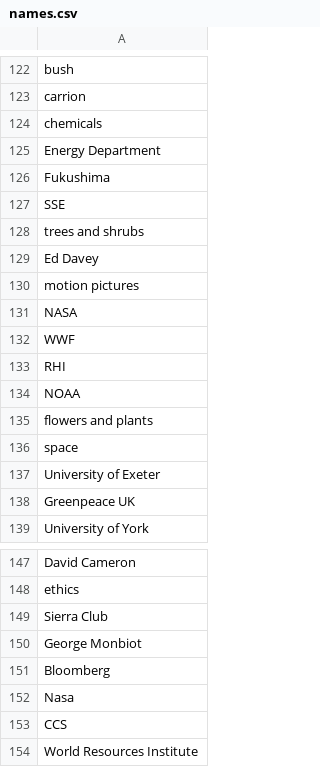
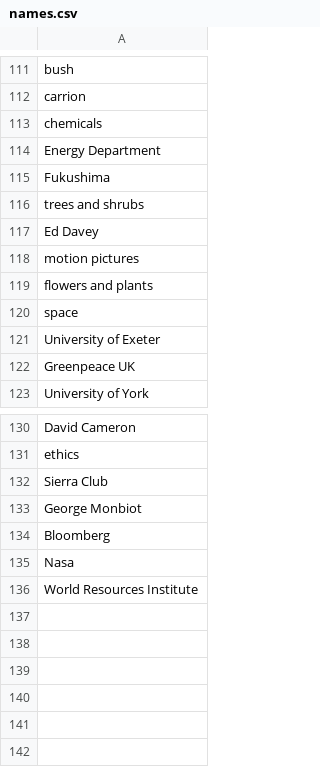
Before and after one commit to rodighiero/weather-map, a CSV file: src/data/names.csv, drawn as a sheet; only a part is shown, gaps mark what is left out; the diff covers the shown part only.

```diff
--- a/src/data/names.csv
+++ b/src/data/names.csv
@@ -126,3 +115,2 @@ Energy Department
 Fukushima
-SSE
 trees and shrubs
@@ -130,6 +118,2 @@ Ed Davey
 motion pictures
-NASA
-WWF
-RHI
-NOAA
 flowers and plants
@@ -152,3 +135,2 @@ Bloomberg
 Nasa
-CCS
 World Resources Institute
```
Also changed, not shown: 12 removed rows, 27 moved rows and 3 edited cells elsewhere in this file, src/data/clusters.csv, src/data/embedding.csv, 8 other files.
